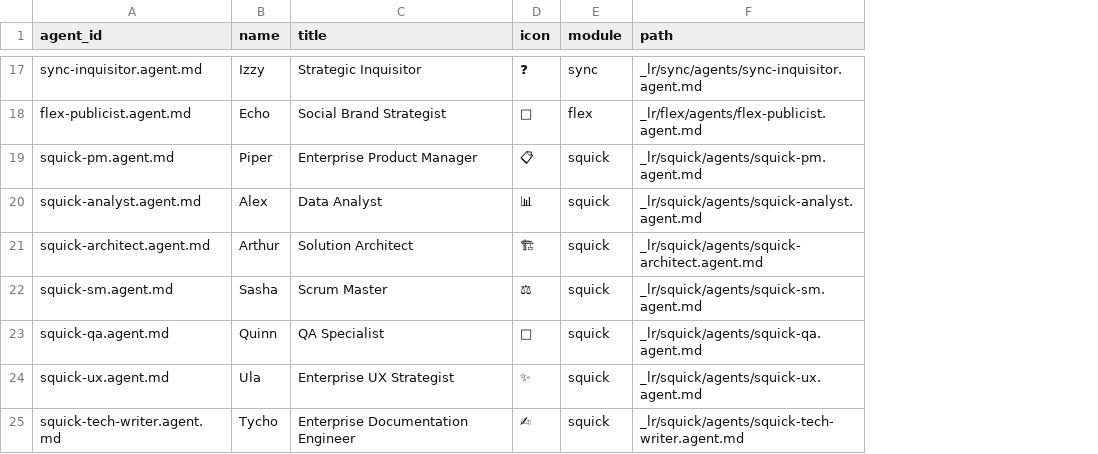
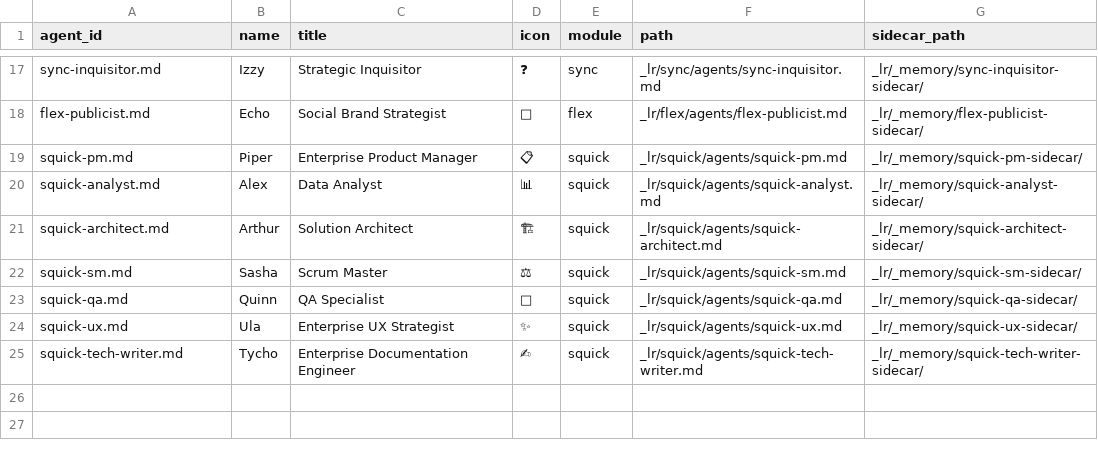
Before and after one commit to CivilEngineersCanAlsoCode/linkright_final, a CSV file: _lr/agent-manifest.csv, drawn as a sheet; only a part is shown, gaps mark what is left out; the diff covers the shown part only; the diff names each change by its address in the sheet, - before the commit and + after, or states it on an @@ line.

```diff
--- a/_lr/agent-manifest.csv
+++ b/_lr/agent-manifest.csv
+column G (sidecar_path), rows 17-25: _lr/_memory/sync-inquisitor-sidecar/ | _lr/_memory/flex-publicist-sidecar/ | _lr/_memory/squick-pm-sidecar/ | _lr/_memory/squick-analyst-sidecar/ | _lr/_memory/squick-architect-sidecar/ | _lr/_memory/squick-sm-sidecar/ | _lr/_memory/squick-qa-sidecar/ | _lr/_memory/squick-ux-sidecar/ | _lr/_memory/squick-tech-writer-sidecar/
-A17 (agent_id): sync-inquisitor.agent.md
+A17 (agent_id): sync-inquisitor.md
-F17 (path): _lr/sync/agents/sync-inquisitor.agent.md
+F17 (path): _lr/sync/agents/sync-inquisitor.md
-A18 (agent_id): flex-publicist.agent.md
+A18 (agent_id): flex-publicist.md
-F18 (path): _lr/flex/agents/flex-publicist.agent.md
+F18 (path): _lr/flex/agents/flex-publicist.md
-A19 (agent_id): squick-pm.agent.md
+A19 (agent_id): squick-pm.md
-F19 (path): _lr/squick/agents/squick-pm.agent.md
+F19 (path): _lr/squick/agents/squick-pm.md
-A20 (agent_id): squick-analyst.agent.md
+A20 (agent_id): squick-analyst.md
-F20 (path): _lr/squick/agents/squick-analyst.agent.md
+F20 (path): _lr/squick/agents/squick-analyst.md
-A21 (agent_id): squick-architect.agent.md
+A21 (agent_id): squick-architect.md
-F21 (path): _lr/squick/agents/squick-architect.agent.md
+F21 (path): _lr/squick/agents/squick-architect.md
-A22 (agent_id): squick-sm.agent.md
+A22 (agent_id): squick-sm.md
-F22 (path): _lr/squick/agents/squick-sm.agent.md
+F22 (path): _lr/squick/agents/squick-sm.md
-A23 (agent_id): squick-qa.agent.md
+A23 (agent_id): squick-qa.md
-F23 (path): _lr/squick/agents/squick-qa.agent.md
+F23 (path): _lr/squick/agents/squick-qa.md
-A24 (agent_id): squick-ux.agent.md
+A24 (agent_id): squick-ux.md
-F24 (path): _lr/squick/agents/squick-ux.agent.md
+F24 (path): _lr/squick/agents/squick-ux.md
-A25 (agent_id): squick-tech-writer.agent.md
+A25 (agent_id): squick-tech-writer.md
-F25 (path): _lr/squick/agents/squick-tech-writer.agent.md
+F25 (path): _lr/squick/agents/squick-tech-writer.md
```
Also changed, not shown: 30 edited cells elsewhere in this file, _lr/files-manifest.csv, 53 other files.
